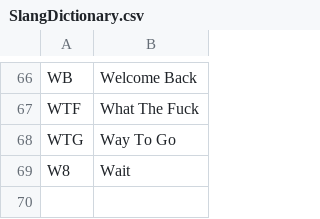
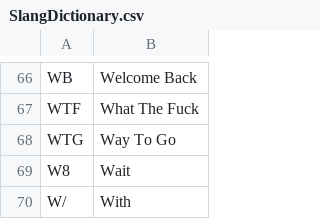
Before and after one commit to glitch-y/CE888-Project, a CSV file: SlangDictionary.csv, drawn as a sheet; only a part is shown, gaps mark what is left out.

Commit message:
Update SlangDictionary.csv

```diff
--- a/SlangDictionary.csv
+++ b/SlangDictionary.csv
@@ -69 +69,2 @@ WTG,Way To Go
 W8,Wait
+W/,With
```
